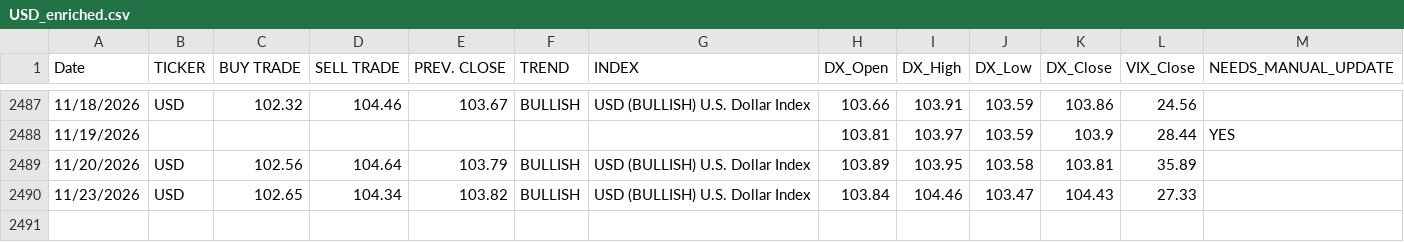
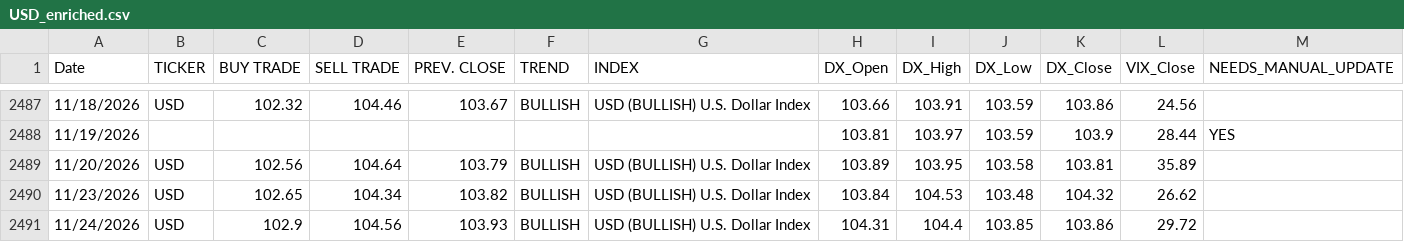
Before and after one commit to dchebows/HE-analysis-pipeline, a CSV file: Risk_Range_Data/04_enriched/USD_enriched.csv, drawn as a sheet; only a part is shown, gaps mark what is left out.

```diff
--- a/Risk_Range_Data/04_enriched/USD_enriched.csv
+++ b/Risk_Range_Data/04_enriched/USD_enriched.csv
@@ -2489,2 +2489,3 @@ Date,TICKER,BUY TRADE,SELL TRADE,PREV. CLOSE,TREND,INDEX,DX_Open,DX_High,DX_Low,
 11/20/2026,USD,102.56,104.64,103.79,BULLISH,USD (BULLISH) U.S. Dollar Index,103.89,103.95,103.58,103.81,35.89,
-11/23/2026,USD,102.65,104.34,103.82,BULLISH,USD (BULLISH) U.S. Dollar Index,103.84,104.46,103.47,104.43,27.33,
+11/23/2026,USD,102.65,104.34,103.82,BULLISH,USD (BULLISH) U.S. Dollar Index,103.84,104.53,103.48,104.32,26.62,
+11/24/2026,USD,102.9,104.56,103.93,BULLISH,USD (BULLISH) U.S. Dollar Index,104.31,104.4,103.85,103.86,29.72,
```
Also changed, not shown: Risk_Range_Data/03_tickers/BITCOIN.csv, Risk_Range_Data/04_enriched/BITCOIN_enriched.csv, 20 other files.
